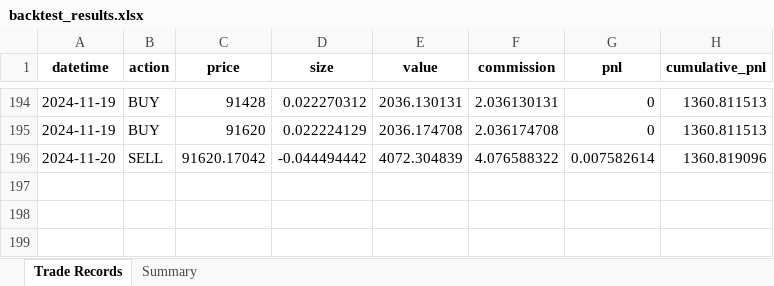
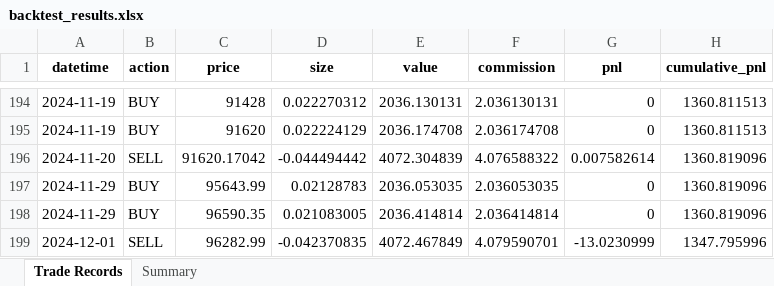
Before and after one commit to Rain1047/uchu_trade, an Excel workbook: backend/backtest_center/backtest_results.xlsx, sheet Trade Records, drawn as a sheet; only a part is shown, gaps mark what is left out; values as stored, in another font and other column widths than the file's, no borders; the diff names each change by its address in the sheet, - before the commit and + after, or states it on an @@ line.

```diff
--- a/backend/backtest_center/backtest_results.xlsx (sheet Trade Records)
+++ b/backend/backtest_center/backtest_results.xlsx (sheet Trade Records)
+row 197: 2024-11-29 | BUY | 95643.99 | 0.02128783 | 2036.053035 | 2.036053035 | 0 | 1360.819096
+row 198: 2024-11-29 | BUY | 96590.35 | 0.021083005 | 2036.414814 | 2.036414814 | 0 | 1360.819096
+row 199: 2024-12-01 | SELL | 96282.99 | -0.042370835 | 4072.467849 | 4.079590701 | -13.0230999 | 1347.795996
```
Also changed, not shown: sheet Summary, 3 other files.
